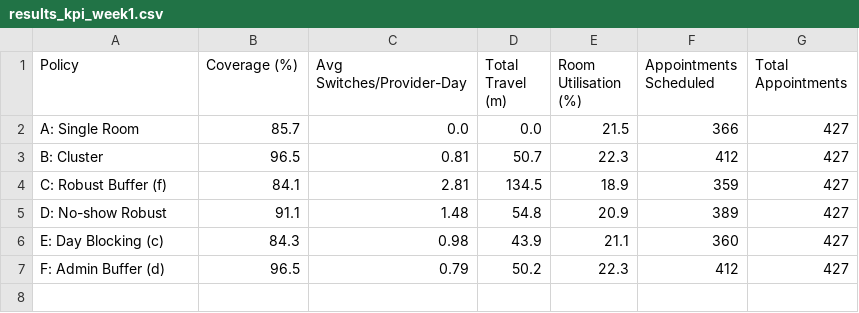
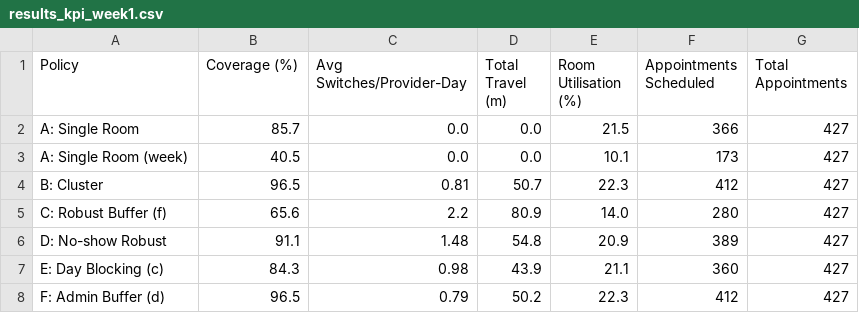
Before and after one commit to adhamfarag38/435project, a CSV file: results_kpi_week1.csv, drawn as a sheet.

```diff
--- a/results_kpi_week1.csv
+++ b/results_kpi_week1.csv
@@ -2,4 +2,5 @@ Policy,Coverage (%),Avg Switches/Provider-Day,Total Travel (m),Room Utilisation
 A: Single Room,85.7,0.0,0.0,21.5,366,427
+A: Single Room (week),40.5,0.0,0.0,10.1,173,427
 B: Cluster,96.5,0.81,50.7,22.3,412,427
-C: Robust Buffer (f),84.1,2.81,134.5,18.9,359,427
+C: Robust Buffer (f),65.6,2.2,80.9,14.0,280,427
 D: No-show Robust,91.1,1.48,54.8,20.9,389,427
```
Also changed, not shown: results_kpi_week2.csv, ts_history_week2.csv, 24 other files.
